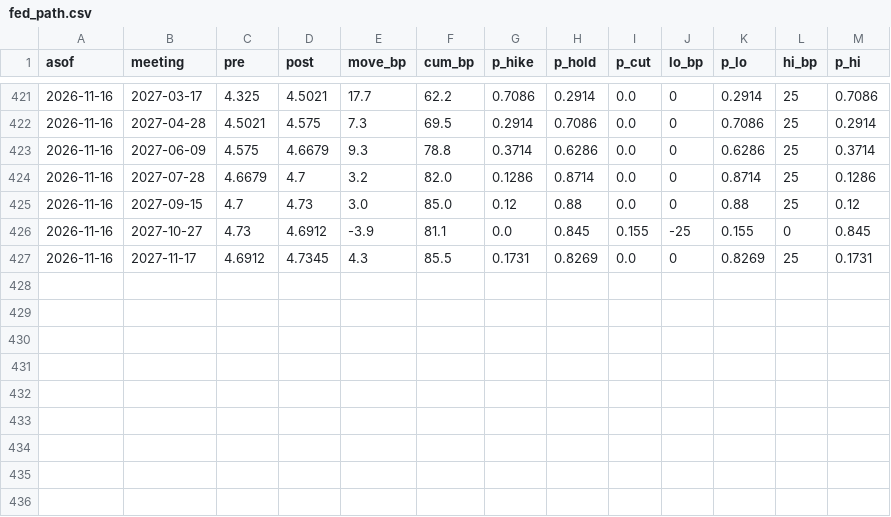
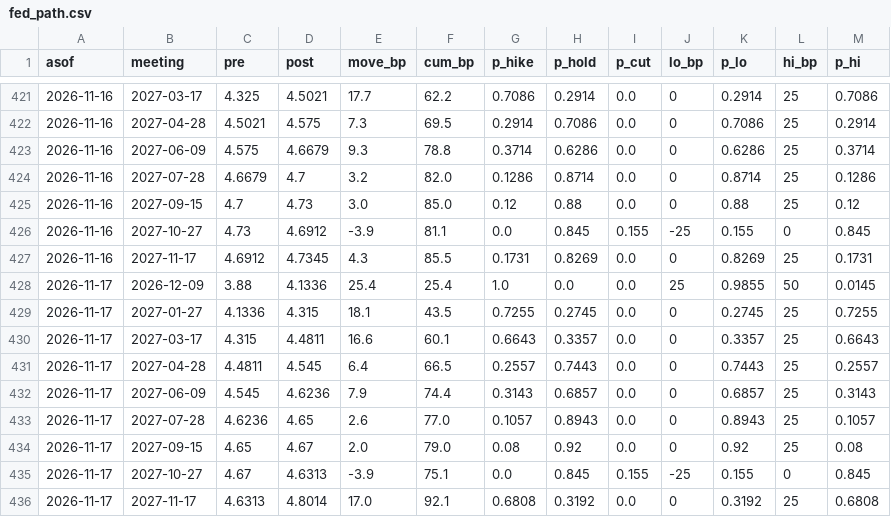
Before and after one commit to henrylin1009/us-rates-monitor, a CSV file: docs/data/fed_path.csv, drawn as a sheet; only a part is shown, gaps mark what is left out; the diff names each change by its address in the sheet, - before the commit and + after, or states it on an @@ line.

```diff
--- a/docs/data/fed_path.csv
+++ b/docs/data/fed_path.csv
+row 428: 2026-11-17 | 2026-12-09 | 3.88 | 4.1336 | 25.4 | 25.4 | 1.0 | 0.0 | 0.0 | 25 | 0.9855 | 50 | 0.0145
+row 429: 2026-11-17 | 2027-01-27 | 4.1336 | 4.315 | 18.1 | 43.5 | 0.7255 | 0.2745 | 0.0 | 0 | 0.2745 | 25 | 0.7255
+row 430: 2026-11-17 | 2027-03-17 | 4.315 | 4.4811 | 16.6 | 60.1 | 0.6643 | 0.3357 | 0.0 | 0 | 0.3357 | 25 | 0.6643
+row 431: 2026-11-17 | 2027-04-28 | 4.4811 | 4.545 | 6.4 | 66.5 | 0.2557 | 0.7443 | 0.0 | 0 | 0.7443 | 25 | 0.2557
+row 432: 2026-11-17 | 2027-06-09 | 4.545 | 4.6236 | 7.9 | 74.4 | 0.3143 | 0.6857 | 0.0 | 0 | 0.6857 | 25 | 0.3143
+row 433: 2026-11-17 | 2027-07-28 | 4.6236 | 4.65 | 2.6 | 77.0 | 0.1057 | 0.8943 | 0.0 | 0 | 0.8943 | 25 | 0.1057
+row 434: 2026-11-17 | 2027-09-15 | 4.65 | 4.67 | 2.0 | 79.0 | 0.08 | 0.92 | 0.0 | 0 | 0.92 | 25 | 0.08
+row 435: 2026-11-17 | 2027-10-27 | 4.67 | 4.6313 | -3.9 | 75.1 | 0.0 | 0.845 | 0.155 | -25 | 0.155 | 0 | 0.845
+row 436: 2026-11-17 | 2027-11-17 | 4.6313 | 4.8014 | 17.0 | 92.1 | 0.6808 | 0.3192 | 0.0 | 0 | 0.3192 | 25 | 0.6808
```
Also changed, not shown: docs/data/breakeven.csv, docs/data/fed_path_partial.csv, 15 other files.
